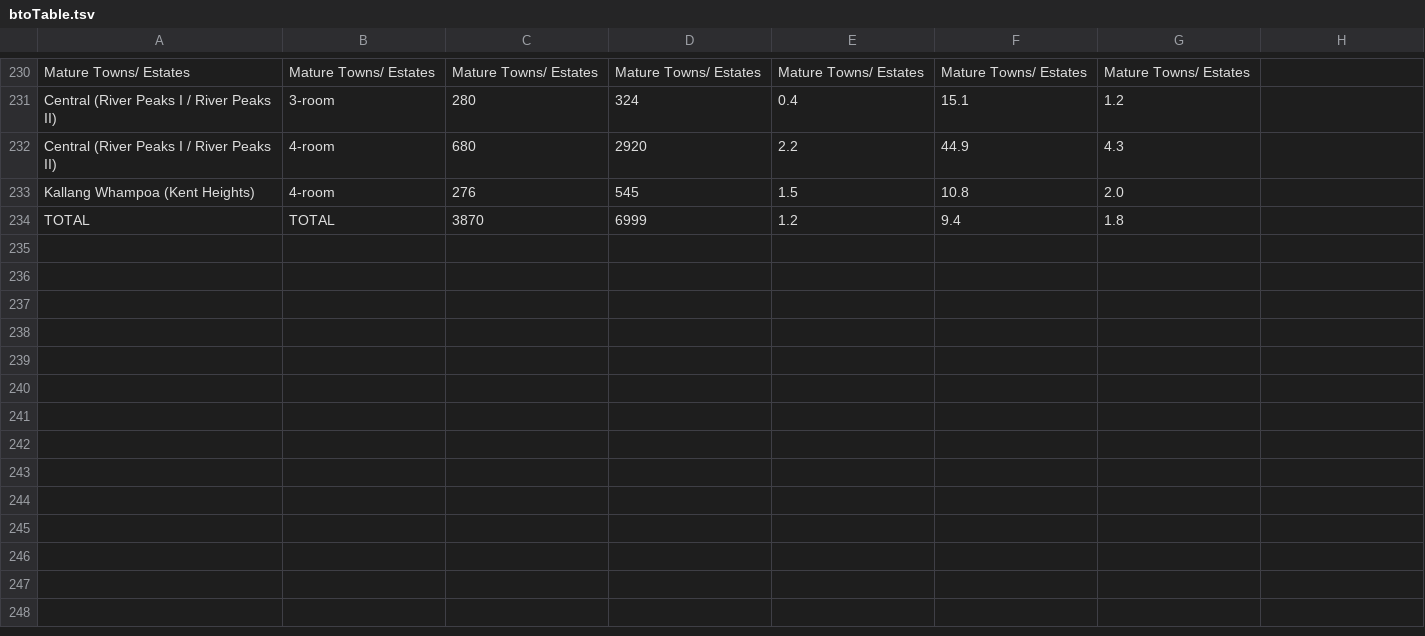
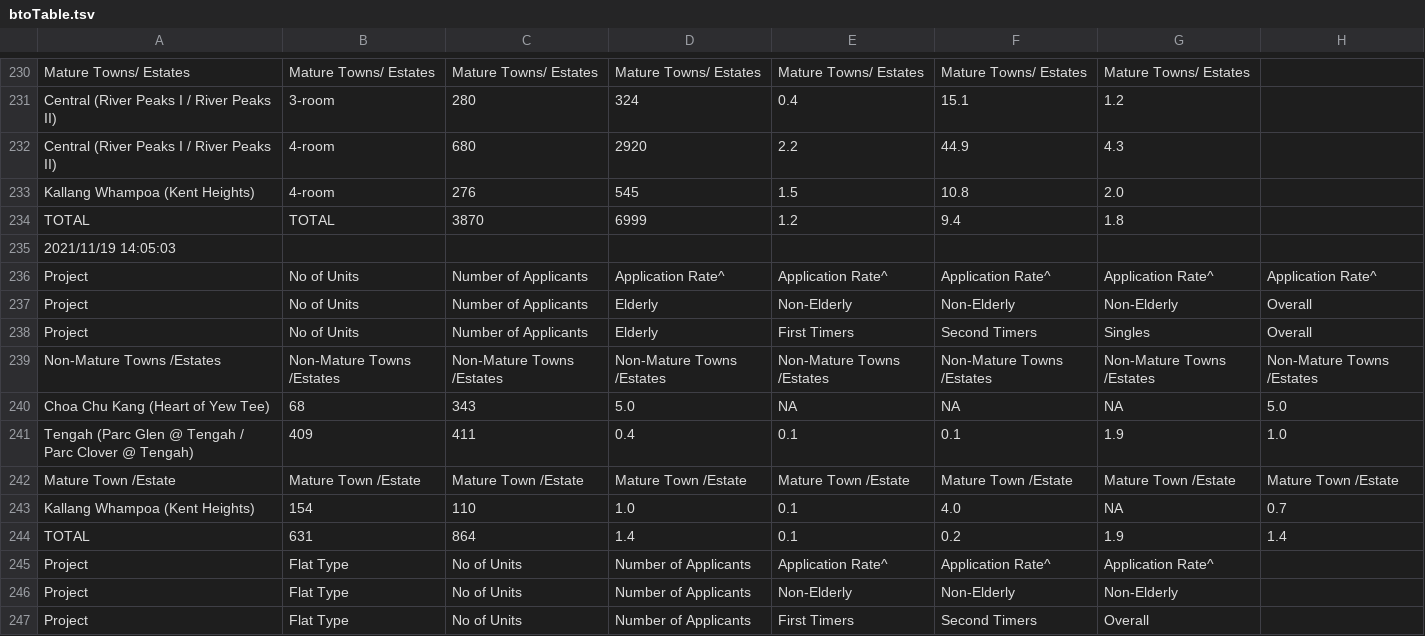
Before and after one commit to xTheBHox/bto-sbf, a TSV file: 2021-11/btoTable.tsv, drawn as a sheet; only a part is shown, gaps mark what is left out; the diff covers the shown part only; the diff names each change by its address in the sheet, - before the commit and + after, or states it on an @@ line.

Commit message:
update data

```diff
--- a/2021-11/btoTable.tsv
+++ b/2021-11/btoTable.tsv
+row 235: 2021/11/19 14:05:03
+row 236: Project | No of Units | Number of Applicants | Application Rate^ | Application Rate^ | Application Rate^ | Application Rate^ | Application Rate^
+row 237: Project | No of Units | Number of Applicants | Elderly | Non-Elderly | Non-Elderly | Non-Elderly | Overall
+row 238: Project | No of Units | Number of Applicants | Elderly | First Timers | Second Timers | Singles | Overall
+row 239: Non-Mature Towns /Estates | Non-Mature Towns /Estates | Non-Mature Towns /Estates | Non-Mature Towns /Estates | Non-Mature Towns /Estates | Non-Mature Towns /Estates | Non-Mature Towns /Estates | Non-Mature Towns /Estates
+row 240: Choa Chu Kang (Heart of Yew Tee) | 68 | 343 | 5.0 | NA | NA | NA | 5.0
+row 241: Tengah (Parc Glen @ Tengah / Parc Clover @ Tengah) | 409 | 411 | 0.4 | 0.1 | 0.1 | 1.9 | 1.0
+row 242: Mature Town /Estate | Mature Town /Estate | Mature Town /Estate | Mature Town /Estate | Mature Town /Estate | Mature Town /Estate | Mature Town /Estate | Mature Town /Estate
+row 243: Kallang Whampoa (Kent Heights) | 154 | 110 | 1.0 | 0.1 | 4.0 | NA | 0.7
+row 244: TOTAL | 631 | 864 | 1.4 | 0.1 | 0.2 | 1.9 | 1.4
+row 245: Project | Flat Type | No of Units | Number of Applicants | Application Rate^ | Application Rate^ | Application Rate^
+row 246: Project | Flat Type | No of Units | Number of Applicants | Non-Elderly | Non-Elderly | Non-Elderly
+row 247: Project | Flat Type | No of Units | Number of Applicants | First Timers | Second Timers | Overall
```
Also changed, not shown: 13 added rows elsewhere in this file, 1 other file.
